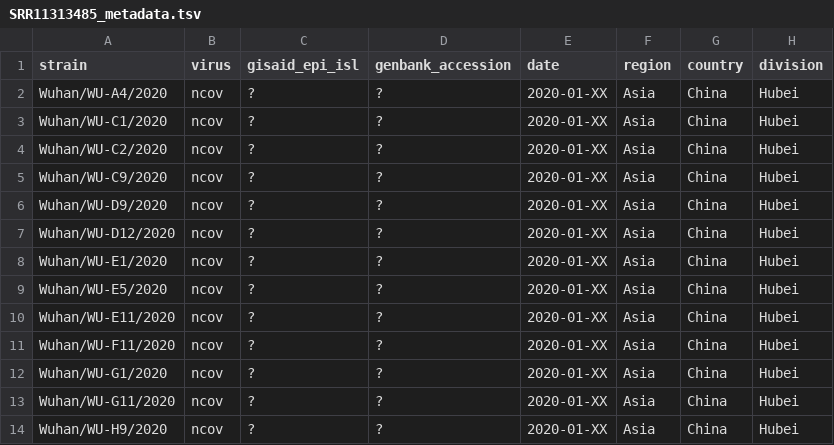
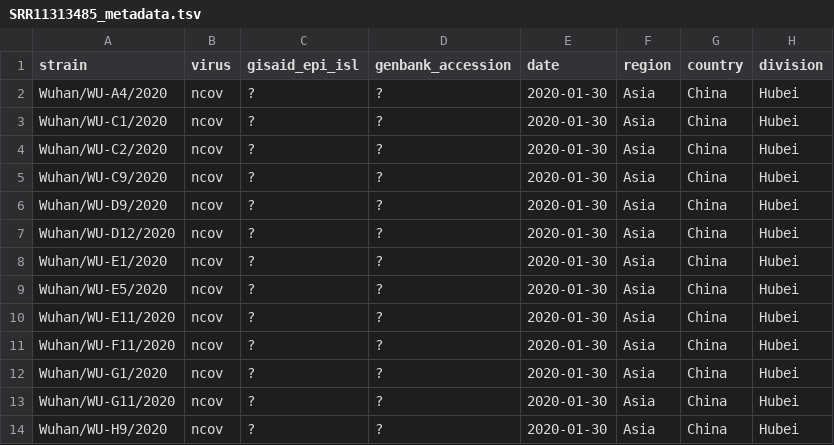
Before and after one commit to blab/ncov-early-outbreak, a TSV file: data/SRR11313485_metadata.tsv, drawn as a sheet; only a part is shown; the diff names each change by its address in the sheet, - before the commit and + after, or states it on an @@ line.

Commit message:
Update dates of Wang et al. sequences in SRR11313485_metadata.tsv
The collection dates of the Wang et al. sequences were in fact available since the beginning.
See https://www.biorxiv.org/content/10.1101/2024.02.15.580500v1 for more details.

```diff
--- a/data/SRR11313485_metadata.tsv
+++ b/data/SRR11313485_metadata.tsv
-E2:E14 (date): 2020-01-XX
+E2:E14 (date): 2020-01-30
```
